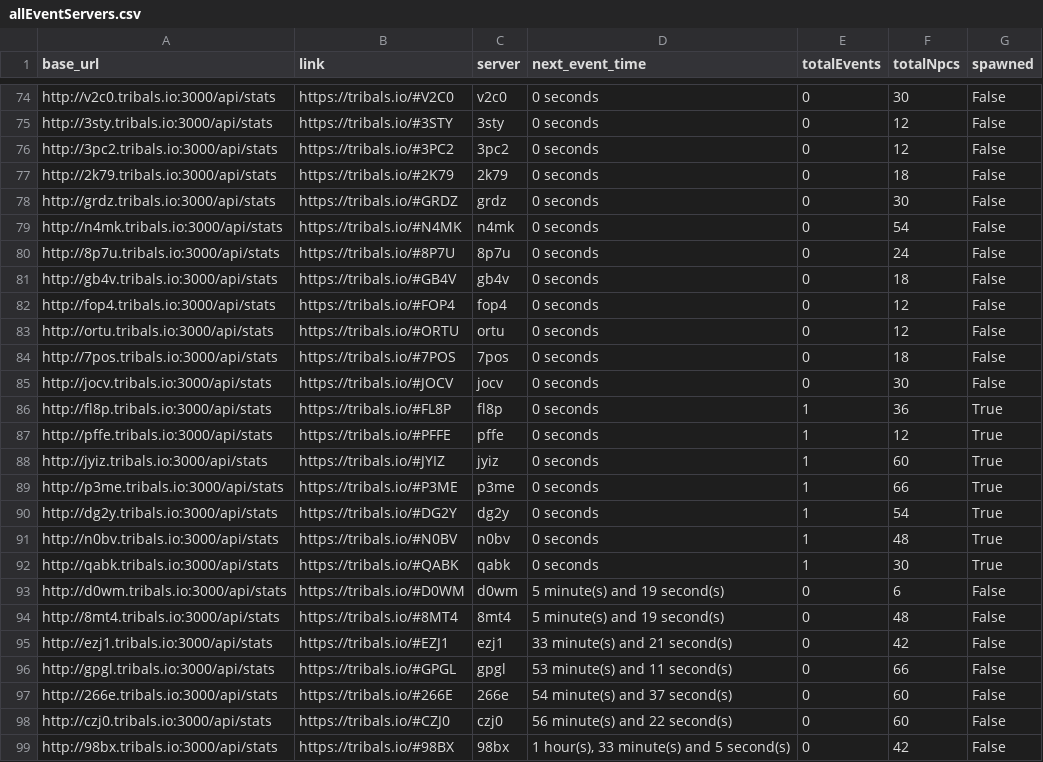
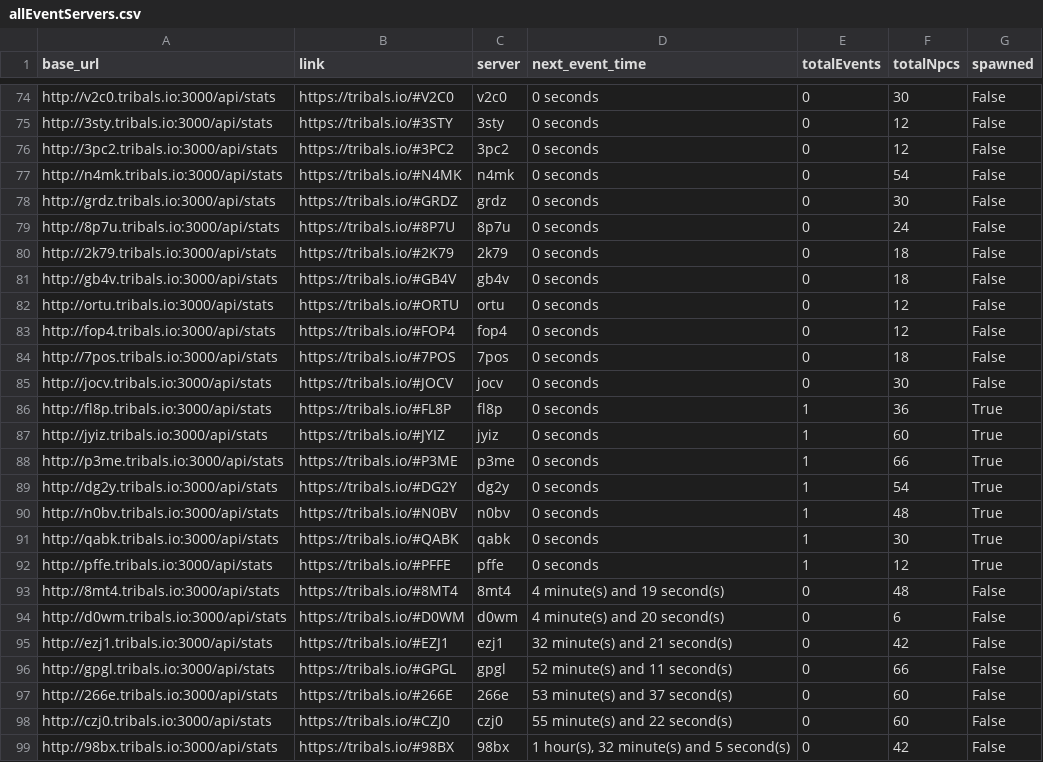
Before and after one commit to HCWcoder/adad, a CSV file: allEventServers.csv, drawn as a sheet; only a part is shown, gaps mark what is left out; the diff covers the shown part only.

```diff
--- a/allEventServers.csv
+++ b/allEventServers.csv
@@ -76,9 +76,9 @@ http://3sty.tribals.io:3000/api/stats,https://tribals.io/#3STY,3sty,0 seconds,0,
 http://3pc2.tribals.io:3000/api/stats,https://tribals.io/#3PC2,3pc2,0 seconds,0,12,False
+http://n4mk.tribals.io:3000/api/stats,https://tribals.io/#N4MK,n4mk,0 seconds,0,54,False
+http://grdz.tribals.io:3000/api/stats,https://tribals.io/#GRDZ,grdz,0 seconds,0,30,False
+http://8p7u.tribals.io:3000/api/stats,https://tribals.io/#8P7U,8p7u,0 seconds,0,24,False
 http://2k79.tribals.io:3000/api/stats,https://tribals.io/#2K79,2k79,0 seconds,0,18,False
-http://grdz.tribals.io:3000/api/stats,https://tribals.io/#GRDZ,grdz,0 seconds,0,30,False
-http://n4mk.tribals.io:3000/api/stats,https://tribals.io/#N4MK,n4mk,0 seconds,0,54,False
-http://8p7u.tribals.io:3000/api/stats,https://tribals.io/#8P7U,8p7u,0 seconds,0,24,False
 http://gb4v.tribals.io:3000/api/stats,https://tribals.io/#GB4V,gb4v,0 seconds,0,18,False
+http://ortu.tribals.io:3000/api/stats,https://tribals.io/#ORTU,ortu,0 seconds,0,12,False
 http://fop4.tribals.io:3000/api/stats,https://tribals.io/#FOP4,fop4,0 seconds,0,12,False
-http://ortu.tribals.io:3000/api/stats,https://tribals.io/#ORTU,ortu,0 seconds,0,12,False
 http://7pos.tribals.io:3000/api/stats,https://tribals.io/#7POS,7pos,0 seconds,0,18,False
@@ -86,3 +86,2 @@ http://jocv.tribals.io:3000/api/stats,https://tribals.io/#JOCV,jocv,0 seconds,0,
 http://fl8p.tribals.io:3000/api/stats,https://tribals.io/#FL8P,fl8p,0 seconds,1,36,True
-http://pffe.tribals.io:3000/api/stats,https://tribals.io/#PFFE,pffe,0 seconds,1,12,True
 http://jyiz.tribals.io:3000/api/stats,https://tribals.io/#JYIZ,jyiz,0 seconds,1,60,True
@@ -92,8 +91,9 @@ http://n0bv.tribals.io:3000/api/stats,https://tribals.io/#N0BV,n0bv,0 seconds,1,
 http://qabk.tribals.io:3000/api/stats,https://tribals.io/#QABK,qabk,0 seconds,1,30,True
-http://d0wm.tribals.io:3000/api/stats,https://tribals.io/#D0WM,d0wm,5 minute(s) and 19 second(s),0,6,False
-http://8mt4.tribals.io:3000/api/stats,https://tribals.io/#8MT4,8mt4,5 minute(s) and 19 second(s),0,48,False
-http://ezj1.tribals.io:3000/api/stats,https://tribals.io/#EZJ1,ezj1,33 minute(s) and 21 second(s),0,42,False
-http://gpgl.tribals.io:3000/api/stats,https://tribals.io/#GPGL,gpgl,53 minute(s) and 11 second(s),0,66,False
-http://266e.tribals.io:3000/api/stats,https://tribals.io/#266E,266e,54 minute(s) and 37 second(s),0,60,False
-http://czj0.tribals.io:3000/api/stats,https://tribals.io/#CZJ0,czj0,56 minute(s) and 22 second(s),0,60,False
-http://98bx.tribals.io:3000/api/stats,https://tribals.io/#98BX,98bx,"1 hour(s), 33 minute(s) and 5 second(s)",0,42,False
+http://pffe.tribals.io:3000/api/stats,https://tribals.io/#PFFE,pffe,0 seconds,1,12,True
+http://8mt4.tribals.io:3000/api/stats,https://tribals.io/#8MT4,8mt4,4 minute(s) and 19 second(s),0,48,False
+http://d0wm.tribals.io:3000/api/stats,https://tribals.io/#D0WM,d0wm,4 minute(s) and 20 second(s),0,6,False
+http://ezj1.tribals.io:3000/api/stats,https://tribals.io/#EZJ1,ezj1,32 minute(s) and 21 second(s),0,42,False
+http://gpgl.tribals.io:3000/api/stats,https://tribals.io/#GPGL,gpgl,52 minute(s) and 11 second(s),0,66,False
+http://266e.tribals.io:3000/api/stats,https://tribals.io/#266E,266e,53 minute(s) and 37 second(s),0,60,False
+http://czj0.tribals.io:3000/api/stats,https://tribals.io/#CZJ0,czj0,55 minute(s) and 22 second(s),0,60,False
+http://98bx.tribals.io:3000/api/stats,https://tribals.io/#98BX,98bx,"1 hour(s), 32 minute(s) and 5 second(s)",0,42,False
```
Also changed, not shown: 18 moved rows elsewhere in this file.
